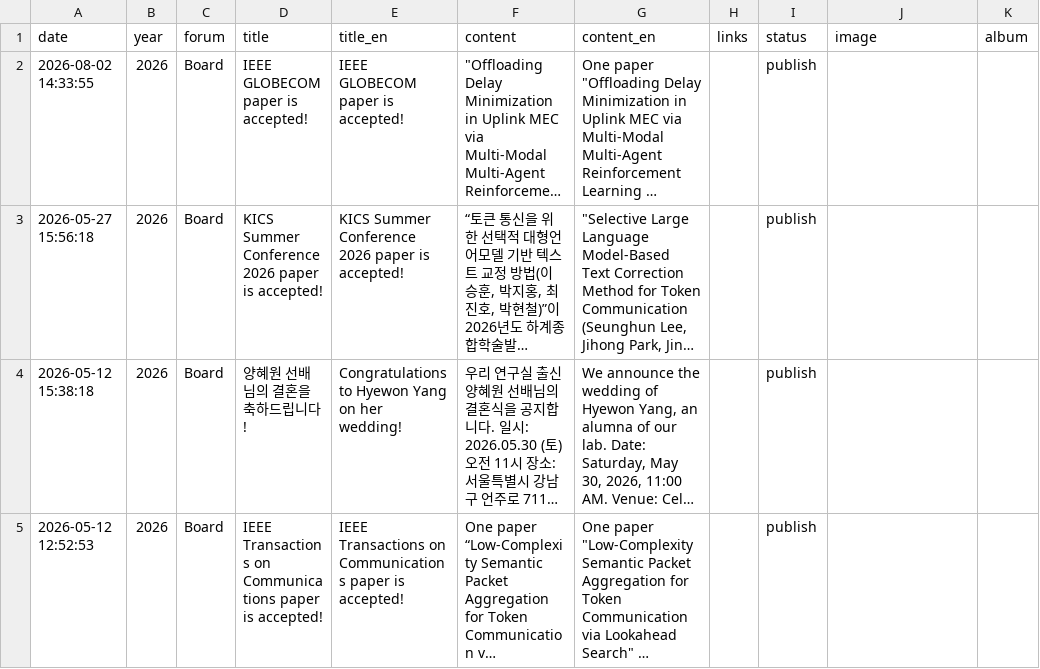
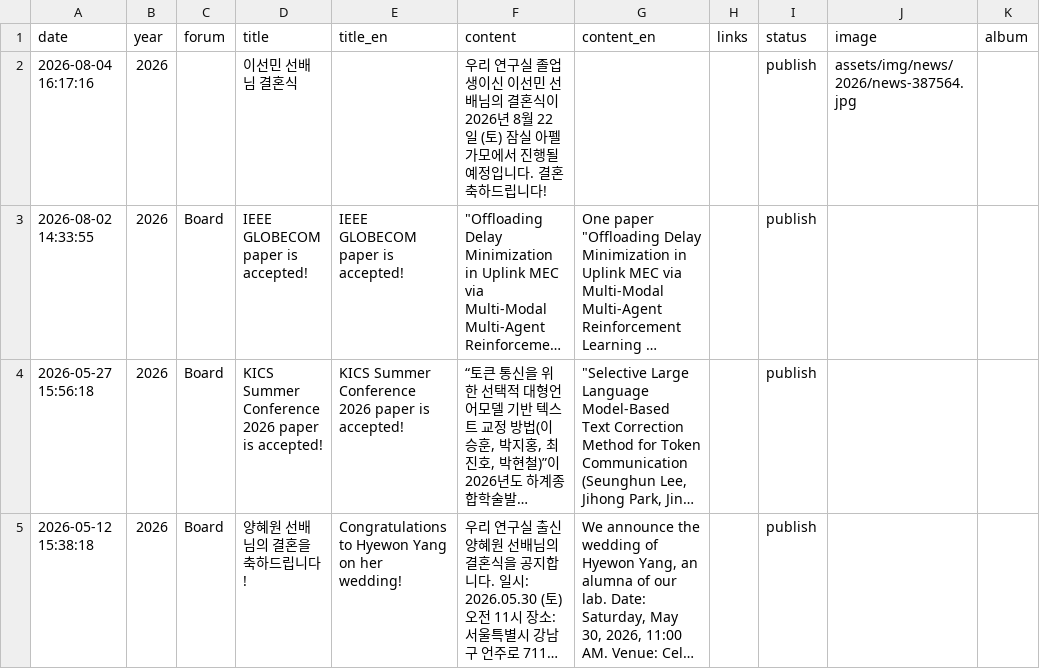
Before and after one commit to LIT-KAIST/LIT-KAIST.github.io, a CSV file: data/news.csv, drawn as a sheet; only a part is shown; the shorter side is filled out with more unchanged rows; long unchanged cells end in …; the diff names each change by its address in the sheet, - before the commit and + after, or states it on an @@ line.

Commit message:
Add News: 이선민 선배님 결혼식

```diff
--- a/data/news.csv
+++ b/data/news.csv
+row 2: 2026-08-04 16:17:16 | 2026 |  | 이선민 선배님 결혼식 |  | 우리 연구실 졸업생이신 이선민 선배님의 결혼식이 2026년 8월 22일 (토) 잠실 아펠가모에서 진행될 예정입니다. 결혼 축하드립니다! |  |  | publish | assets/img/news/2026/news-387564.jpg
```
